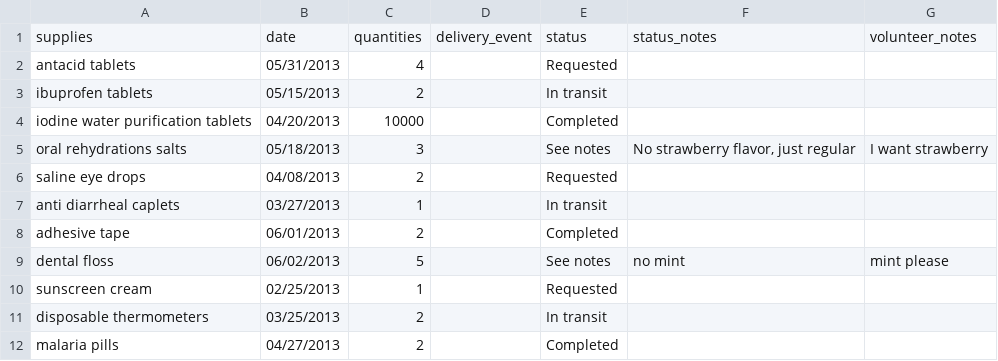
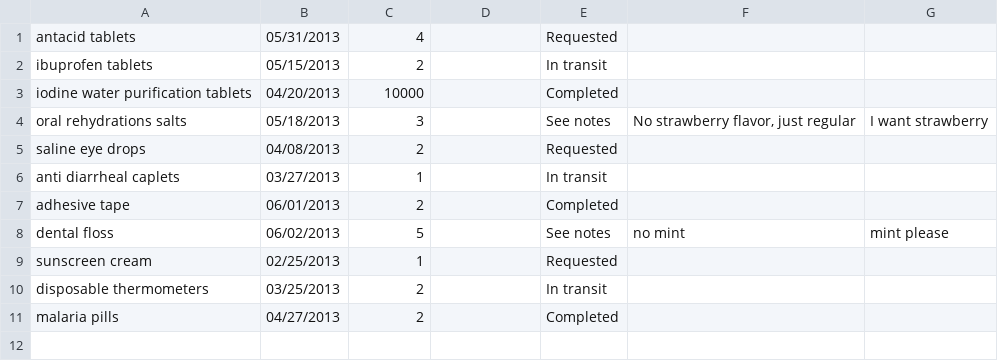
Before and after one commit to kevnsn/pcmedkit, a CSV file: seed_data/SupplyRequest.csv, drawn as a sheet.

```diff
--- a/seed_data/SupplyRequest.csv
+++ b/seed_data/SupplyRequest.csv
@@ -1,2 +1 @@
-supplies,date,quantities,delivery_event,status,status_notes,volunteer_notes
 antacid tablets,05/31/2013,4,,Requested,,
```
Also changed, not shown: seed_data/DeliveryEvent.csv, seed_data/PostDefault.csv, 5 other files.
